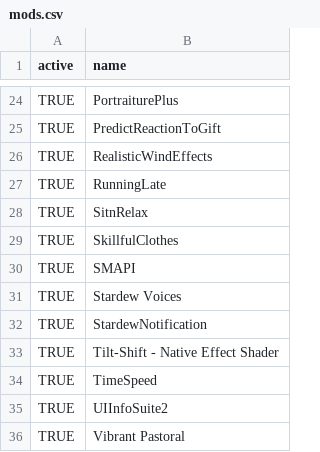
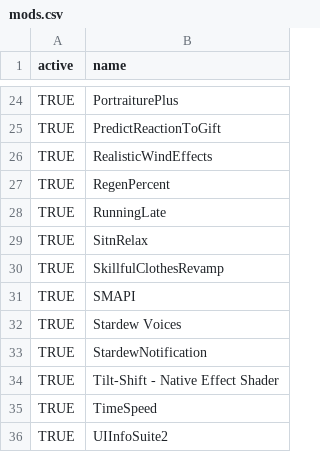
Before and after one commit to froggologies/Stardew-Valley-Modlist, a CSV file: mods.csv, drawn as a sheet; only a part is shown, gaps mark what is left out; the shorter side is filled out with more unchanged rows.

Commit message:
Update mod list

```diff
--- a/mods.csv
+++ b/mods.csv
@@ -26,5 +26,6 @@ TRUE,PredictReactionToGift
 TRUE,RealisticWindEffects
+TRUE,RegenPercent
 TRUE,RunningLate
 TRUE,SitnRelax
-TRUE,SkillfulClothes
+TRUE,SkillfulClothesRevamp
 TRUE,SMAPI
```
Also changed, not shown: mods_multiplayer.csv.
